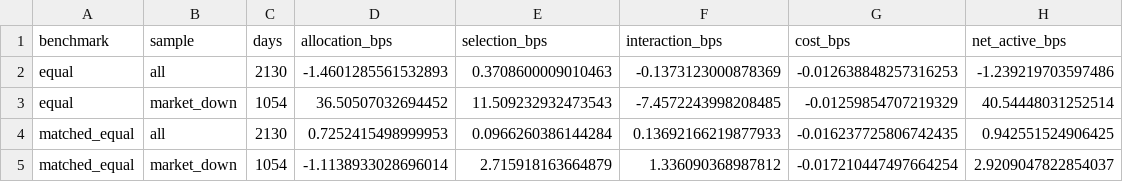
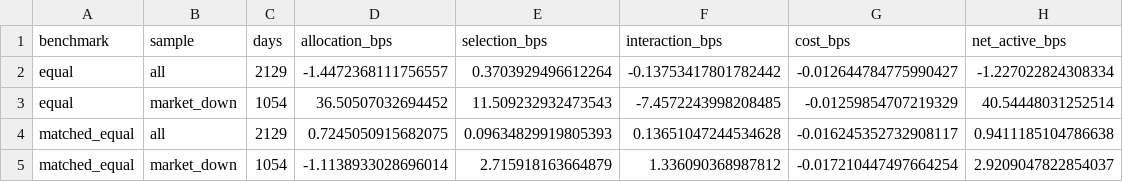
Before and after one commit to ericxuzhesheng/Relaxed-Risk-Parity-Research, a CSV file: results/tables/primary_brinson_summary.csv, drawn as a sheet.

```diff
--- a/results/tables/primary_brinson_summary.csv
+++ b/results/tables/primary_brinson_summary.csv
@@ -1,5 +1,5 @@
 benchmark,sample,days,allocation_bps,selection_bps,interaction_bps,cost_bps,net_active_bps
-equal,all,2130,-1.4601285561532893,0.3708600009010463,-0.1373123000878369,-0.012638848257316253,-1.239219703597486
+equal,all,2129,-1.4472368111756557,0.3703929496612264,-0.13753417801782442,-0.012644784775990427,-1.227022824308334
 equal,market_down,1054,36.50507032694452,11.509232932473543,-7.4572243998208485,-0.01259854707219329,40.54448031252514
-matched_equal,all,2130,0.7252415498999953,0.0966260386144284,0.13692166219877933,-0.016237725806742435,0.942551524906425
+matched_equal,all,2129,0.7245050915682075,0.09634829919805393,0.13651047244534628,-0.016245352732908117,0.9411185104786638
 matched_equal,market_down,1054,-1.1138933028696014,2.715918163664879,1.336090368987812,-0.017210447497664254,2.9209047822854037
```
Also changed, not shown: results/tables/primary_brinson_categories.csv, results/tables/primary_brinson_equal_daily.csv, 16 other files.
